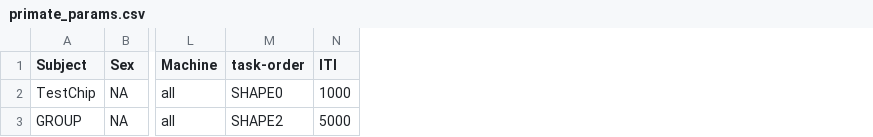
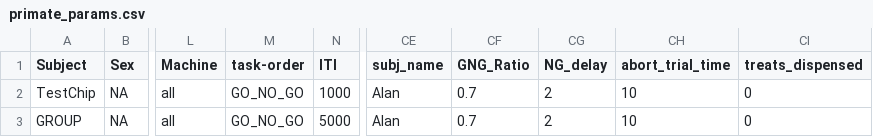
Before and after one commit to Pierre-Lab-UW/ChimpPygames, a CSV file: primate_params.csv, drawn as a sheet; only a part is shown, gaps mark what is left out; the diff names each change by its address in the sheet, - before the commit and + after, or states it on an @@ line.

```diff
--- a/primate_params.csv
+++ b/primate_params.csv
+column CE (subj_name), rows 2-3: Alan | Alan
+column CF (GNG_Ratio), rows 2-3: 0.7 | 0.7
+column CG (NG_delay), rows 2-3: 2 | 2
+column CH (abort_trial_time), rows 2-3: 10 | 10
+column CI (treats_dispensed), rows 2-3: 0 | 0
-M2 (task-order): SHAPE0
+M2 (task-order): GO_NO_GO
-M3 (task-order): SHAPE2
+M3 (task-order): GO_NO_GO
```
Also changed, not shown: 12 other files.
